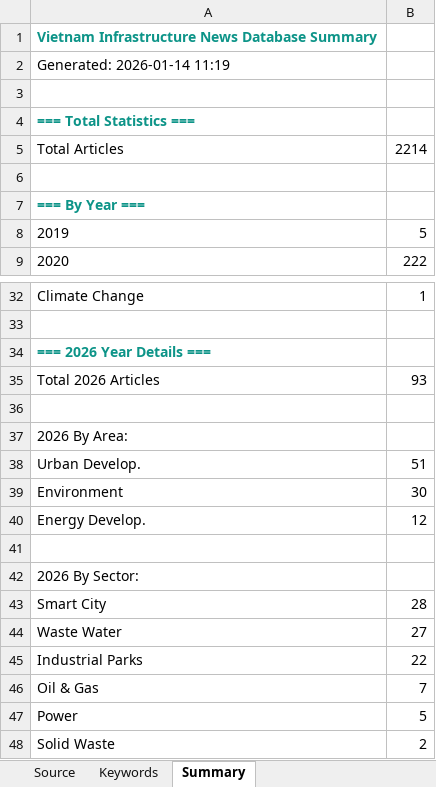
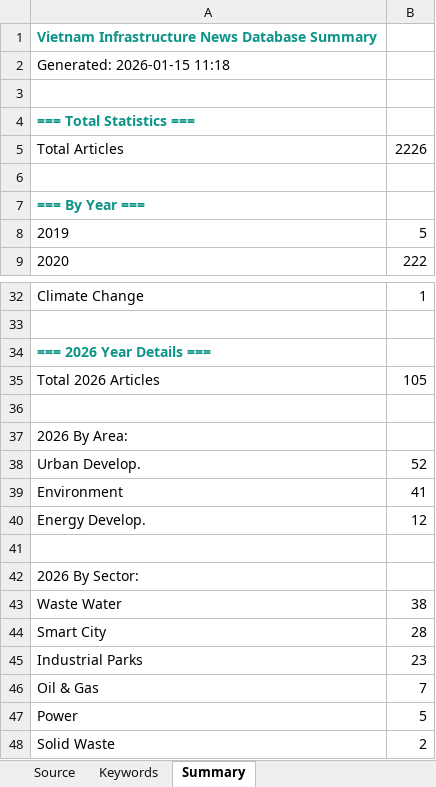
Before and after one commit to hms4792/vietnam-infra-news, an Excel workbook: data/Vietnam_Infra_News_Database_Final.xlsx, sheet Summary, drawn as a sheet; only a part is shown, gaps mark what is left out; values as stored, in another font and other column widths than the file's, no borders; formulas without a stored value are shown as written; removed rows and columns are numbered as before the commit, all else as after; the diff covers the shown part only; the diff names each change by its address in the sheet, - before the commit and + after, or states it on an @@ line.

```diff
--- a/data/Vietnam_Infra_News_Database_Final.xlsx (sheet Summary)
+++ b/data/Vietnam_Infra_News_Database_Final.xlsx (sheet Summary)
-A2: Generated: 2026-01-14 11:19
+A2: Generated: 2026-01-15 11:18
-B5: 2214
+B5: 2226
-B35: 93
+B35: 105
-B38: 51
+B38: 52
-B39: 30
+B39: 41
+row 43: Waste Water | 38
-row 44: Waste Water | 27
-B45: 22
+B45: 23
```
Also changed, not shown: 5 edited cells elsewhere in this sheet, sheet Data set (Database).
